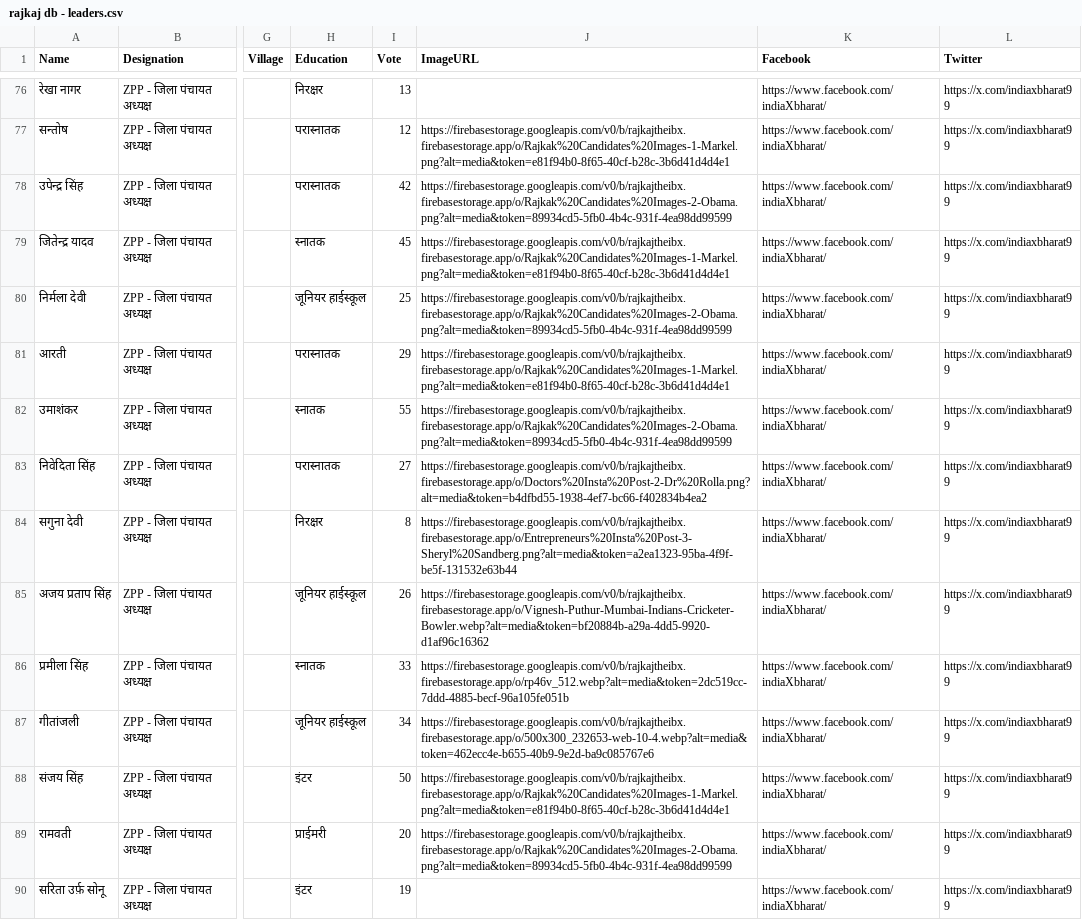
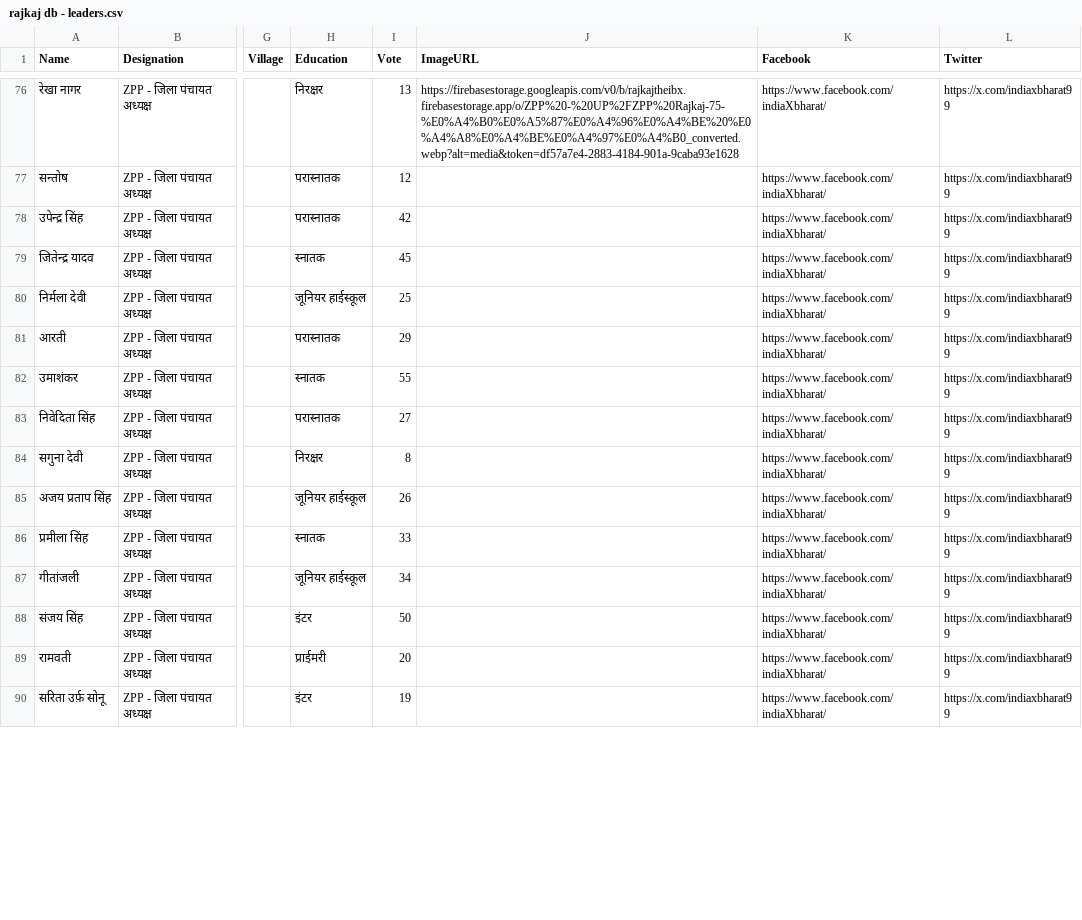
Before and after one commit to rajkajtheibx/rajkaj, a CSV file: rajkaj db - leaders.csv, drawn as a sheet; only a part is shown, gaps mark what is left out; the diff covers the shown part only; the diff names each change by its address in the sheet, - before the commit and + after, or states it on an @@ line.

Commit message:
Add files via upload
ZPP UP 2021-26 Images Uploaded with Firebase Links

```diff
--- a/rajkaj db - leaders.csv
+++ b/rajkaj db - leaders.csv
-J76 (ImageURL): (empty)
+J76 (ImageURL): https://firebasestorage.googleapis.com/v0/b/rajkajtheibx.firebasestorage.app/o/ZPP%20-%20UP%2FZPP%20Rajkaj-75-%E0%A4%B0%E0%A5%87%E0%A4%96%E0%A4%BE%20%E0%A4%A8%E0%A4%BE%E0%A4%97%E0%A4%B0_converted.webp?alt=media&token=df57a7e4-2883-4184-901a-9caba93e1628
-J77 (ImageURL): https://firebasestorage.googleapis.com/v0/b/rajkajtheibx.firebasestorage.app/o/Rajkak%20Candidates%20Images-1-Markel.png?alt=media&token=e81f94b0-8f65-40cf-b28c-3b6d41d4d4e1
+J77 (ImageURL): (empty)
-J78 (ImageURL): https://firebasestorage.googleapis.com/v0/b/rajkajtheibx.firebasestorage.app/o/Rajkak%20Candidates%20Images-2-Obama.png?alt=media&token=89934cd5-5fb0-4b4c-931f-4ea98dd99599
+J78 (ImageURL): (empty)
-J79 (ImageURL): https://firebasestorage.googleapis.com/v0/b/rajkajtheibx.firebasestorage.app/o/Rajkak%20Candidates%20Images-1-Markel.png?alt=media&token=e81f94b0-8f65-40cf-b28c-3b6d41d4d4e1
+J79 (ImageURL): (empty)
-J80 (ImageURL): https://firebasestorage.googleapis.com/v0/b/rajkajtheibx.firebasestorage.app/o/Rajkak%20Candidates%20Images-2-Obama.png?alt=media&token=89934cd5-5fb0-4b4c-931f-4ea98dd99599
+J80 (ImageURL): (empty)
-J81 (ImageURL): https://firebasestorage.googleapis.com/v0/b/rajkajtheibx.firebasestorage.app/o/Rajkak%20Candidates%20Images-1-Markel.png?alt=media&token=e81f94b0-8f65-40cf-b28c-3b6d41d4d4e1
+J81 (ImageURL): (empty)
-J82 (ImageURL): https://firebasestorage.googleapis.com/v0/b/rajkajtheibx.firebasestorage.app/o/Rajkak%20Candidates%20Images-2-Obama.png?alt=media&token=89934cd5-5fb0-4b4c-931f-4ea98dd99599
+J82 (ImageURL): (empty)
-J83 (ImageURL): https://firebasestorage.googleapis.com/v0/b/rajkajtheibx.firebasestorage.app/o/Doctors%20Insta%20Post-2-Dr%20Rolla.png?alt=media&token=b4dfbd55-1938-4ef7-bc66-f402834b4ea2
+J83 (ImageURL): (empty)
-J84 (ImageURL): https://firebasestorage.googleapis.com/v0/b/rajkajtheibx.firebasestorage.app/o/Entrepreneurs%20Insta%20Post-3-Sheryl%20Sandberg.png?alt=media&token=a2ea1323-95ba-4f9f-be5f-131532e63b44
+J84 (ImageURL): (empty)
-J85 (ImageURL): https://firebasestorage.googleapis.com/v0/b/rajkajtheibx.firebasestorage.app/o/Vignesh-Puthur-Mumbai-Indians-Cricketer-Bowler.webp?alt=media&token=bf20884b-a29a-4dd5-9920-d1af96c16362
+J85 (ImageURL): (empty)
-J86 (ImageURL): https://firebasestorage.googleapis.com/v0/b/rajkajtheibx.firebasestorage.app/o/rp46v_512.webp?alt=media&token=2dc519cc-7ddd-4885-becf-96a105fe051b
+J86 (ImageURL): (empty)
-J87 (ImageURL): https://firebasestorage.googleapis.com/v0/b/rajkajtheibx.firebasestorage.app/o/500x300_232653-web-10-4.webp?alt=media&token=462ecc4e-b655-40b9-9e2d-ba9c085767e6
+J87 (ImageURL): (empty)
-J88 (ImageURL): https://firebasestorage.googleapis.com/v0/b/rajkajtheibx.firebasestorage.app/o/Rajkak%20Candidates%20Images-1-Markel.png?alt=media&token=e81f94b0-8f65-40cf-b28c-3b6d41d4d4e1
+J88 (ImageURL): (empty)
-J89 (ImageURL): https://firebasestorage.googleapis.com/v0/b/rajkajtheibx.firebasestorage.app/o/Rajkak%20Candidates%20Images-2-Obama.png?alt=media&token=89934cd5-5fb0-4b4c-931f-4ea98dd99599
+J89 (ImageURL): (empty)
```
Also changed, not shown: 86 edited cells elsewhere in this file.
